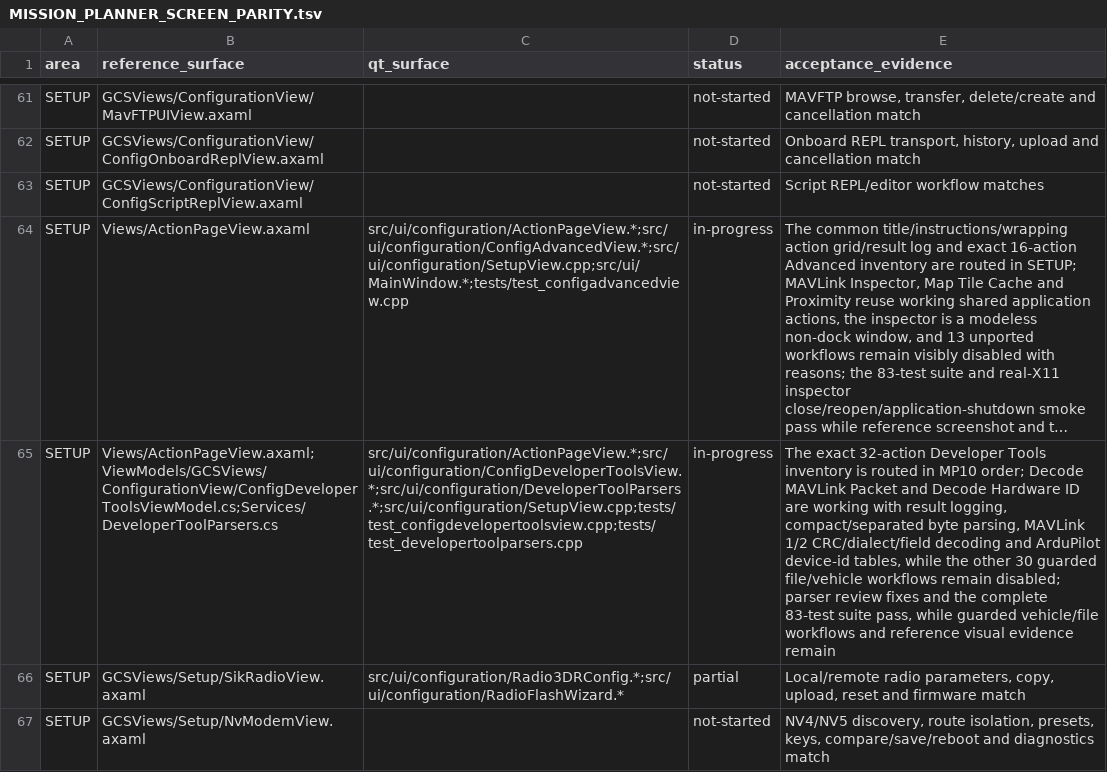
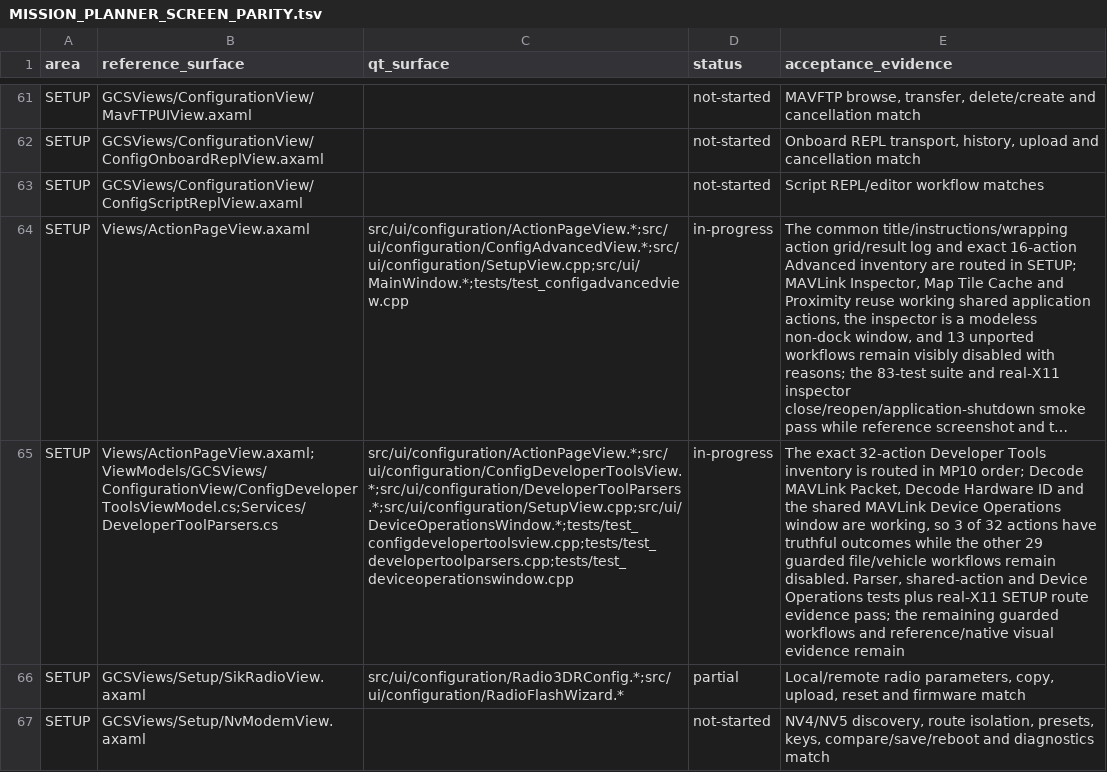
Before and after one commit to Rouniy/apm_planner, a TSV file: docs/porting/MISSION_PLANNER_SCREEN_PARITY.tsv, drawn as a sheet; only a part is shown, gaps mark what is left out; long unchanged cells end in …; the diff covers the shown part only; the diff names each change by its address in the sheet, - before the commit and + after, or states it on an @@ line.

```diff
--- a/docs/porting/MISSION_PLANNER_SCREEN_PARITY.tsv
+++ b/docs/porting/MISSION_PLANNER_SCREEN_PARITY.tsv
-C65 (qt_surface): src/ui/configuration/ActionPageView.*;src/ui/configuration/ConfigDeveloperToolsView.*;src/ui/configuration/DeveloperToolParsers.*;src/ui/configuration/SetupView.cpp;tests/test_configdevelopertoolsview.cpp;tests/test_developertoolparsers.cpp
+C65 (qt_surface): src/ui/configuration/ActionPageView.*;src/ui/configuration/ConfigDeveloperToolsView.*;src/ui/configuration/DeveloperToolParsers.*;src/ui/configuration/SetupView.cpp;src/ui/DeviceOperationsWindow.*;tests/test_configdevelopertoolsview.cpp;tests/test_developertoolparsers.cpp;tests/test_deviceoperationswindow.cpp
-E65 (acceptance_evidence): …Decode MAVLink Packet and Decode Hardware ID are working with result logging, compact/separated byte parsing, MAVLink 1/2 CRC/dialect/field decoding and ArduPilot device-id tables, while the other 30 guarded file/vehicle workflows remain disabled; parser review fixes and the complete 83-test suite pass, while guarded vehicle/file workflows and reference visual evidence…
+E65 (acceptance_evidence): …Decode MAVLink Packet, Decode Hardware ID and the shared MAVLink Device Operations window are working, so 3 of 32 actions have truthful outcomes while the other 29 guarded file/vehicle workflows remain disabled. Parser, shared-action and Device Operations tests plus real-X11 SETUP route evidence pass; the remaining guarded workflows and reference/native visual evidence…
```
Also changed, not shown: 3 edited cells elsewhere in this file, docs/porting/PORTING_DEVIATIONS.tsv, 19 other files.
